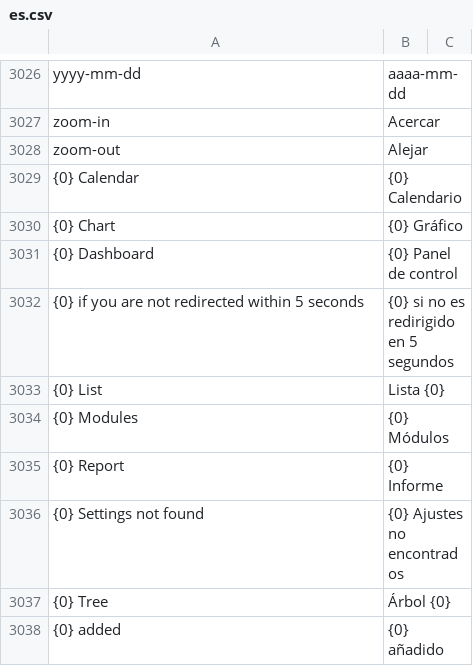
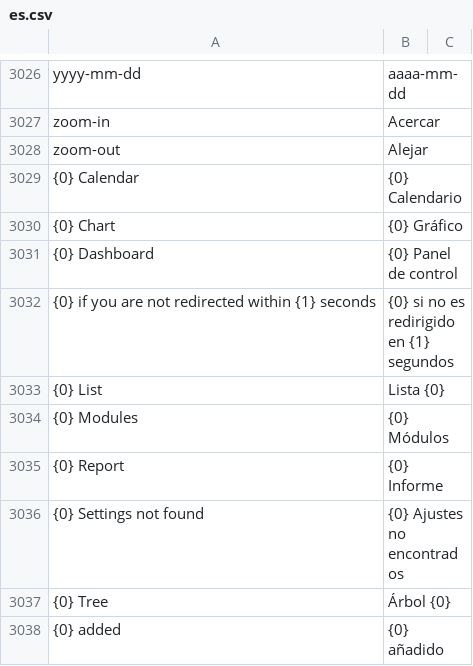
Before and after one commit to Dinext-pro/dinext_platform, a CSV file: frappe/translations/es.csv, drawn as a sheet; only a part is shown, gaps mark what is left out.

```diff
--- a/frappe/translations/es.csv
+++ b/frappe/translations/es.csv
@@ -3031,3 +3031,3 @@ zoom-out,Alejar,
 {0} Dashboard,{0} Panel de control,
-{0} if you are not redirected within 5 seconds,{0} si no es redirigido en 5 segundos,
+{0} if you are not redirected within {1} seconds,{0} si no es redirigido en {1} segundos,
 {0} List,Lista {0},
```
Also changed, not shown: frappe/translations/de.csv, frappe/translations/fr.csv, 2 other files.
